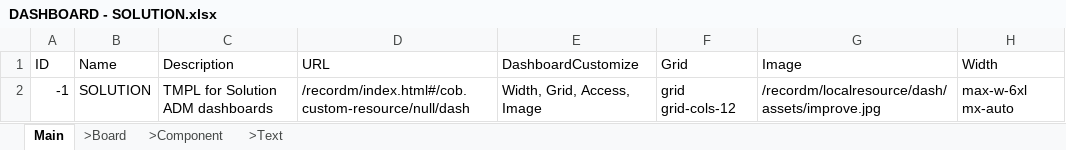
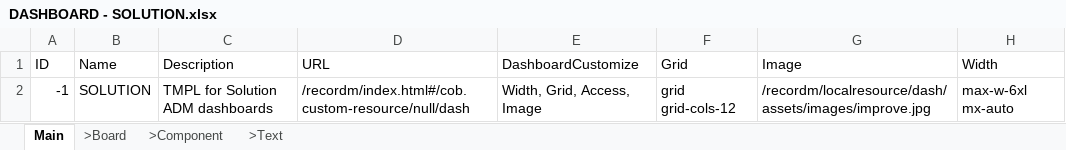
Before and after one commit to cob/customize.dashboard.dash, an Excel workbook: recordm/customUI/dash/assets/instances/DASHBOARD - SOLUTION.xlsx, sheet Main, drawn as a sheet; values as stored, in another font and other column widths than the file's, no borders; the diff names each change by its address in the sheet, - before the commit and + after, or states it on an @@ line.

Commit message:
chore: update images path on instances

```diff
--- a/recordm/customUI/dash/assets/instances/DASHBOARD - SOLUTION.xlsx (sheet Main)
+++ b/recordm/customUI/dash/assets/instances/DASHBOARD - SOLUTION.xlsx (sheet Main)
-G2 (Image): /recordm/localresource/dash/assets/improve.jpg
+G2 (Image): /recordm/localresource/dash/assets/images/improve.jpg
```
Also changed, not shown: recordm/customUI/dash/assets/instances/DASHBOARD - SYSTEM.xlsx, 1 other file.
